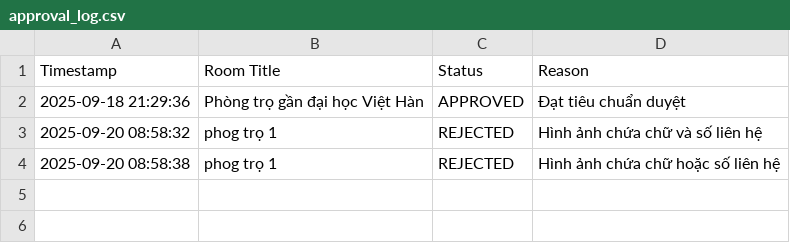
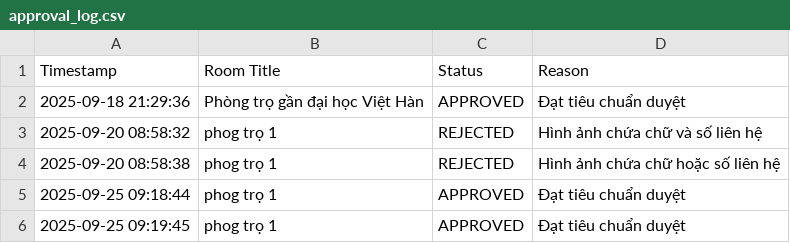
Before and after one commit to nhan121631/DoAn, a CSV file: spring-ants-ktc/approval_log.csv, drawn as a sheet; the diff names each change by its address in the sheet, - before the commit and + after, or states it on an @@ line.

```diff
--- a/spring-ants-ktc/approval_log.csv
+++ b/spring-ants-ktc/approval_log.csv
+row 5: 2025-09-25 09:18:44 | phog trọ 1 | APPROVED | Đạt tiêu chuẩn duyệt
+row 6: 2025-09-25 09:19:45 | phog trọ 1 | APPROVED | Đạt tiêu chuẩn duyệt
```
Also changed, not shown: 10 other files.
